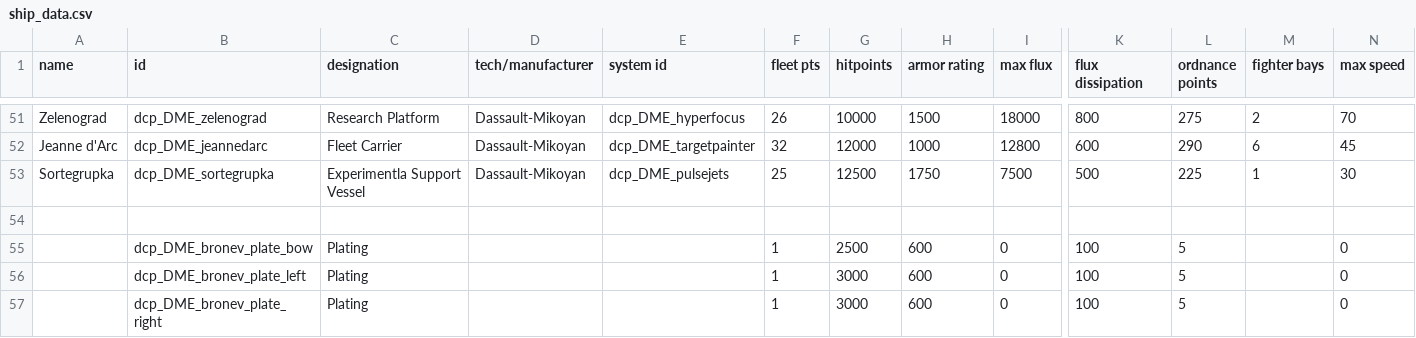
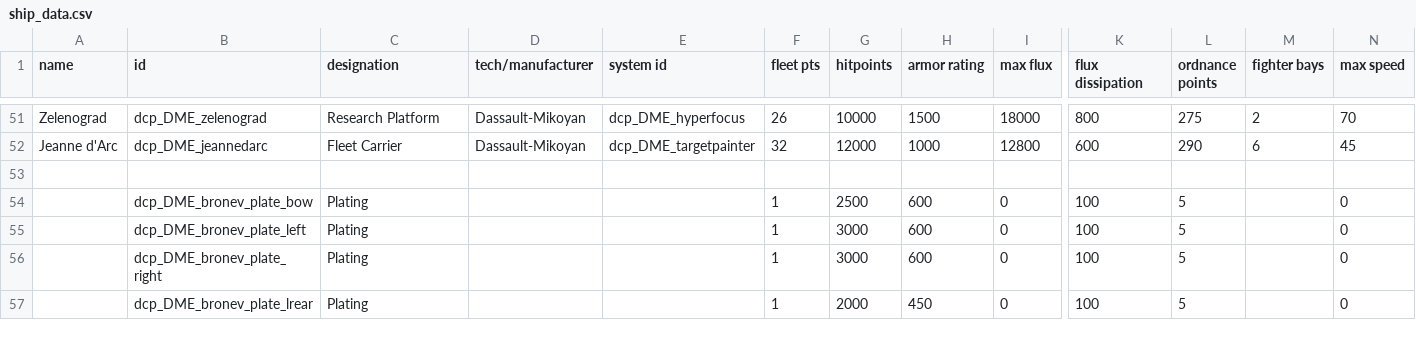
Before and after one commit to Glywnok/-Dassault-Chukoyan-Protectorate, a CSV file: data/hulls/ship_data.csv, drawn as a sheet; only a part is shown, gaps mark what is left out; the shorter side is filled out with more unchanged rows; rows hold the shown columns only; the diff names each change by its address in the sheet, - before the commit and + after, or states it on an @@ line.

Commit message:
Update ship_data.csv

```diff
--- a/data/hulls/ship_data.csv
+++ b/data/hulls/ship_data.csv
-row 53: Sortegrupka | dcp_DME_sortegrupka | Experimentla Support Vessel | Dassault-Mikoyan | dcp_DME_pulsejets | 25 | 12500 | 1750 | 7500 | 500 | 225 | 1 | 30
```
